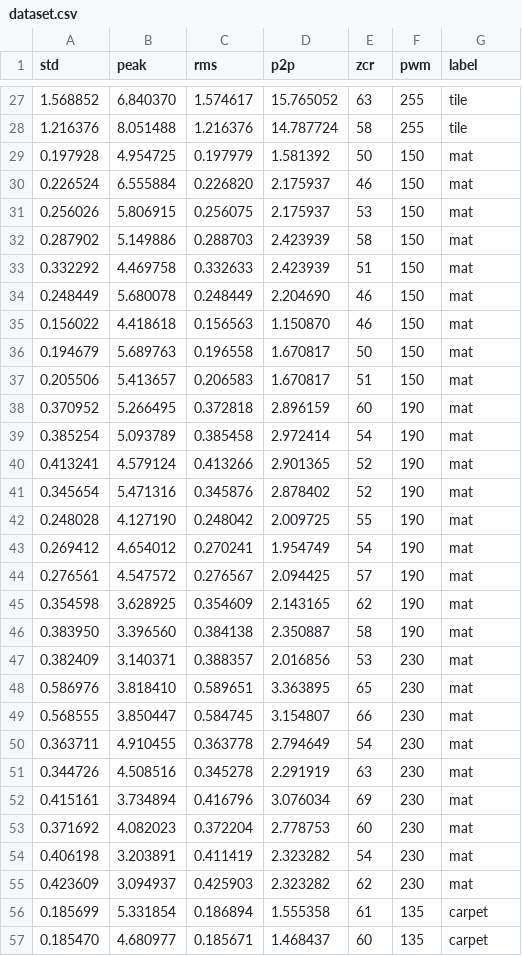
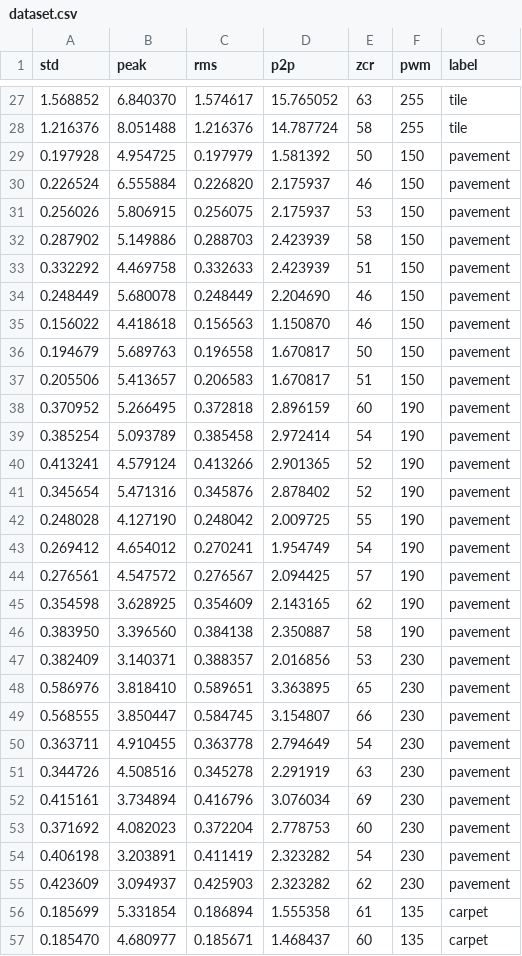
Before and after one commit to Sridd20/terrain-aware-rover, a CSV file: dataset.csv, drawn as a sheet; only a part is shown, gaps mark what is left out.

```diff
--- a/dataset.csv
+++ b/dataset.csv
@@ -28,29 +28,29 @@ std,peak,rms,p2p,zcr,pwm,label
 1.216376,8.051488,1.216376,14.787724,58,255,tile
-0.197928,4.954725,0.197979,1.581392,50,150,mat
-0.226524,6.555884,0.226820,2.175937,46,150,mat
-0.256026,5.806915,0.256075,2.175937,53,150,mat
-0.287902,5.149886,0.288703,2.423939,58,150,mat
-0.332292,4.469758,0.332633,2.423939,51,150,mat
-0.248449,5.680078,0.248449,2.204690,46,150,mat
-0.156022,4.418618,0.156563,1.150870,46,150,mat
-0.194679,5.689763,0.196558,1.670817,50,150,mat
-0.205506,5.413657,0.206583,1.670817,51,150,mat
-0.370952,5.266495,0.372818,2.896159,60,190,mat
-0.385254,5.093789,0.385458,2.972414,54,190,mat
-0.413241,4.579124,0.413266,2.901365,52,190,mat
-0.345654,5.471316,0.345876,2.878402,52,190,mat
-0.248028,4.127190,0.248042,2.009725,55,190,mat
-0.269412,4.654012,0.270241,1.954749,54,190,mat
-0.276561,4.547572,0.276567,2.094425,57,190,mat
-0.354598,3.628925,0.354609,2.143165,62,190,mat
-0.383950,3.396560,0.384138,2.350887,58,190,mat
-0.382409,3.140371,0.388357,2.016856,53,230,mat
-0.586976,3.818410,0.589651,3.363895,65,230,mat
-0.568555,3.850447,0.584745,3.154807,66,230,mat
-0.363711,4.910455,0.363778,2.794649,54,230,mat
-0.344726,4.508516,0.345278,2.291919,63,230,mat
-0.415161,3.734894,0.416796,3.076034,69,230,mat
-0.371692,4.082023,0.372204,2.778753,60,230,mat
-0.406198,3.203891,0.411419,2.323282,54,230,mat
-0.423609,3.094937,0.425903,2.323282,62,230,mat
+0.197928,4.954725,0.197979,1.581392,50,150,pavement
+0.226524,6.555884,0.226820,2.175937,46,150,pavement
+0.256026,5.806915,0.256075,2.175937,53,150,pavement
+0.287902,5.149886,0.288703,2.423939,58,150,pavement
+0.332292,4.469758,0.332633,2.423939,51,150,pavement
+0.248449,5.680078,0.248449,2.204690,46,150,pavement
+0.156022,4.418618,0.156563,1.150870,46,150,pavement
+0.194679,5.689763,0.196558,1.670817,50,150,pavement
+0.205506,5.413657,0.206583,1.670817,51,150,pavement
+0.370952,5.266495,0.372818,2.896159,60,190,pavement
+0.385254,5.093789,0.385458,2.972414,54,190,pavement
+0.413241,4.579124,0.413266,2.901365,52,190,pavement
+0.345654,5.471316,0.345876,2.878402,52,190,pavement
+0.248028,4.127190,0.248042,2.009725,55,190,pavement
+0.269412,4.654012,0.270241,1.954749,54,190,pavement
+0.276561,4.547572,0.276567,2.094425,57,190,pavement
+0.354598,3.628925,0.354609,2.143165,62,190,pavement
+0.383950,3.396560,0.384138,2.350887,58,190,pavement
+0.382409,3.140371,0.388357,2.016856,53,230,pavement
+0.586976,3.818410,0.589651,3.363895,65,230,pavement
+0.568555,3.850447,0.584745,3.154807,66,230,pavement
+0.363711,4.910455,0.363778,2.794649,54,230,pavement
+0.344726,4.508516,0.345278,2.291919,63,230,pavement
+0.415161,3.734894,0.416796,3.076034,69,230,pavement
+0.371692,4.082023,0.372204,2.778753,60,230,pavement
+0.406198,3.203891,0.411419,2.323282,54,230,pavement
+0.423609,3.094937,0.425903,2.323282,62,230,pavement
 0.185699,5.331854,0.186894,1.555358,61,135,carpet
```
Also changed, not shown: dataset_summary.csv, ml_dataset.csv, 19 other files.
